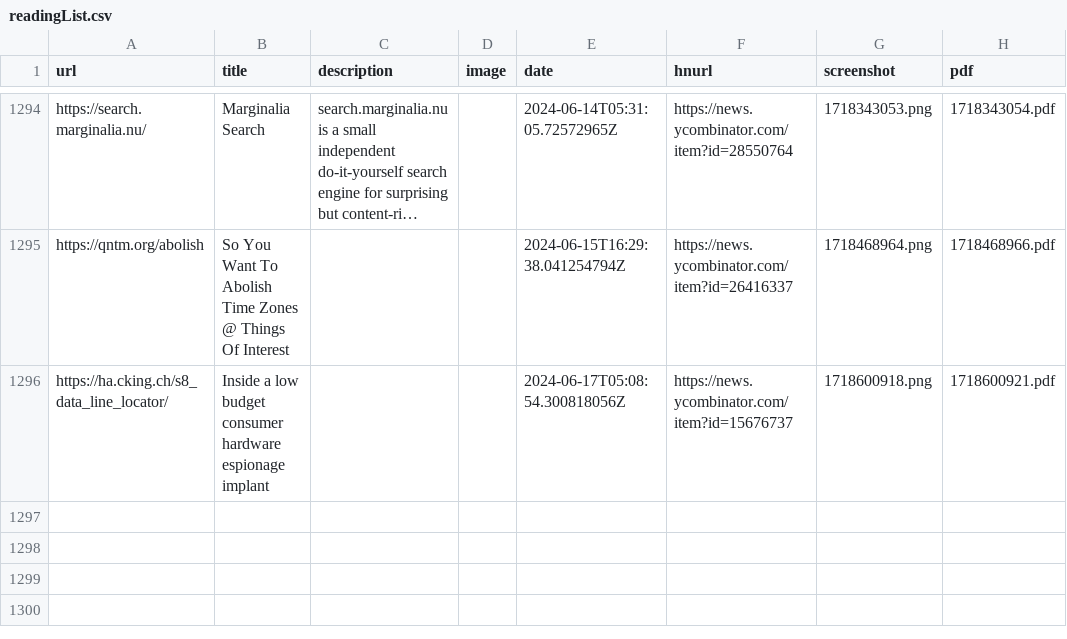
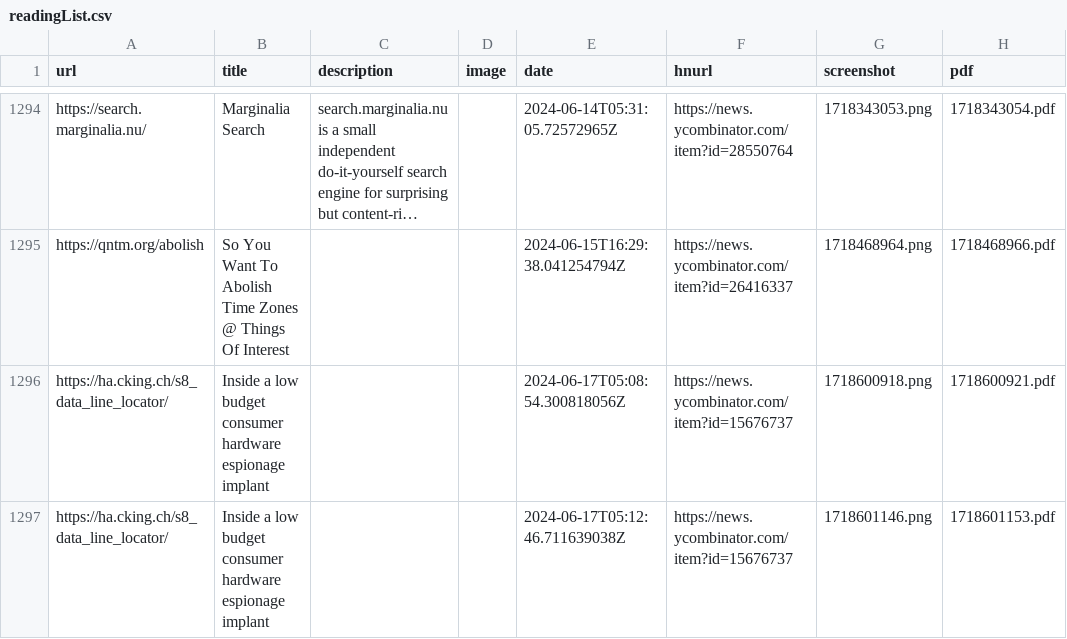
Before and after one commit to suryaatevellore/readingList, a CSV file: readingList.csv, drawn as a sheet; only a part is shown, gaps mark what is left out; long unchanged cells end in …; the diff names each change by its address in the sheet, - before the commit and + after, or states it on an @@ line.

Commit message:
Automated reading list update on Mon Jun 17 05:12:47 UTC 2024

```diff
--- a/readingList.csv
+++ b/readingList.csv
+row 1297: https://ha.cking.ch/s8_data_line_locator/ | Inside a low budget consumer hardware espionage implant |  |  | 2024-06-17T05:12:46.711639038Z | https://news.ycombinator.com/item?id=15676737 | 1718601146.png | 1718601153.pdf
```
Also changed, not shown: 2 other files.
